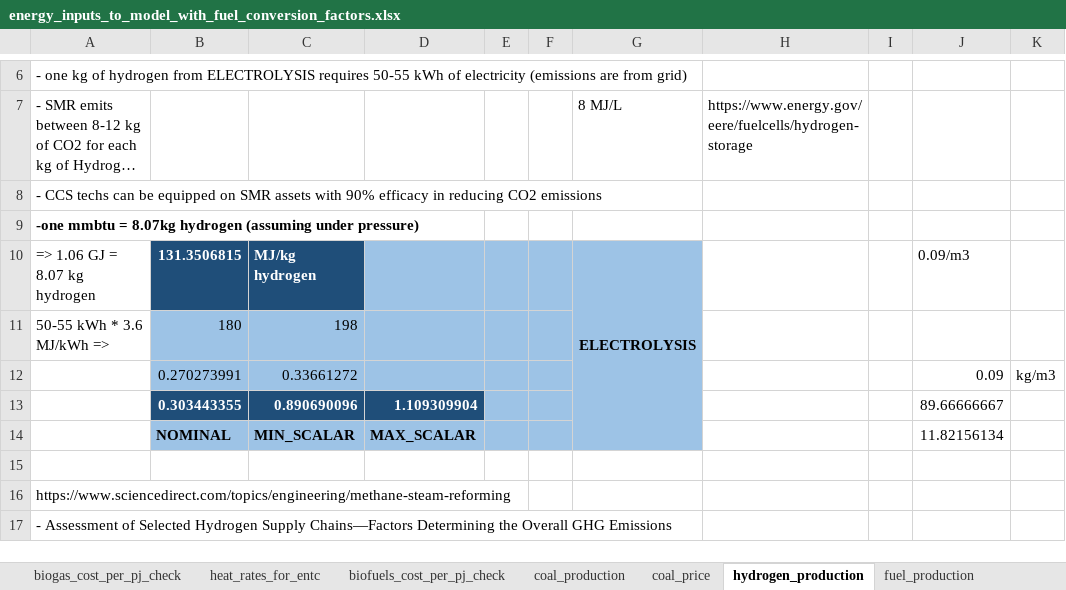
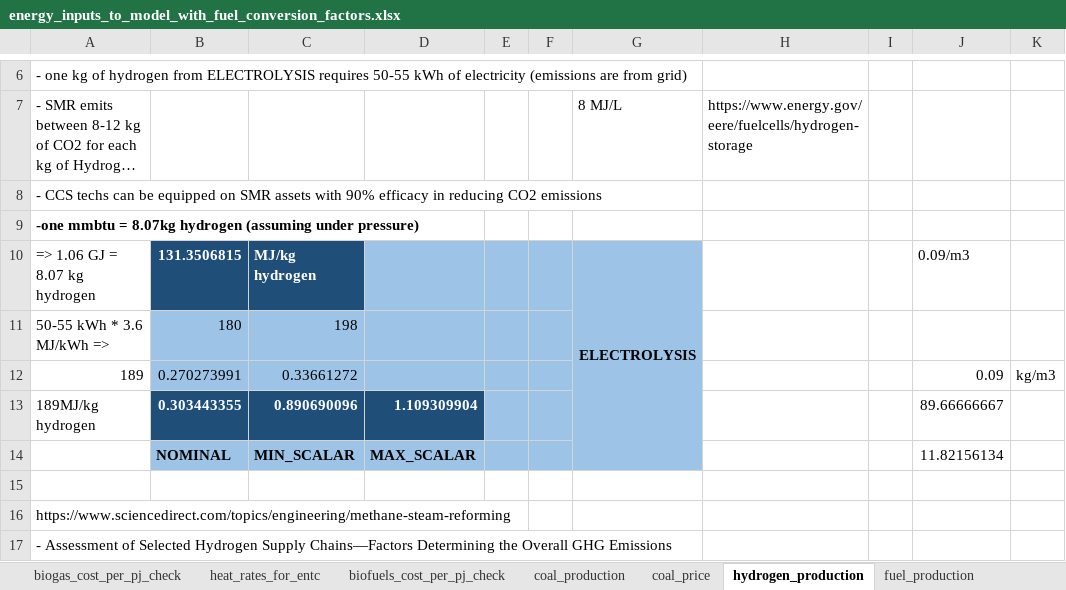
Before and after one commit to jcsyme/sisepuede, an Excel workbook: ref/data_tables_and_derivations/ENERGY/energy_inputs_to_model_with_fuel_conversion_factors.xlsx, sheet hydrogen_production, drawn as a sheet; only a part is shown, gaps mark what is left out; long unchanged cells end in …; values as stored, in another font and other column widths than the file's, no borders; charts and pictures not drawn; the diff names each change by its address in the sheet, - before the commit and + after, or states it on an @@ line.

```diff
--- a/ref/data_tables_and_derivations/ENERGY/energy_inputs_to_model_with_fuel_conversion_factors.xlsx (sheet hydrogen_production)
+++ b/ref/data_tables_and_derivations/ENERGY/energy_inputs_to_model_with_fuel_conversion_factors.xlsx (sheet hydrogen_production)
-A12: (empty)
+A12: 189
-A13: (empty)
+A13: 189MJ/kg hydrogen
```
Also changed, not shown: sheet fuel_production, 4 other files.
